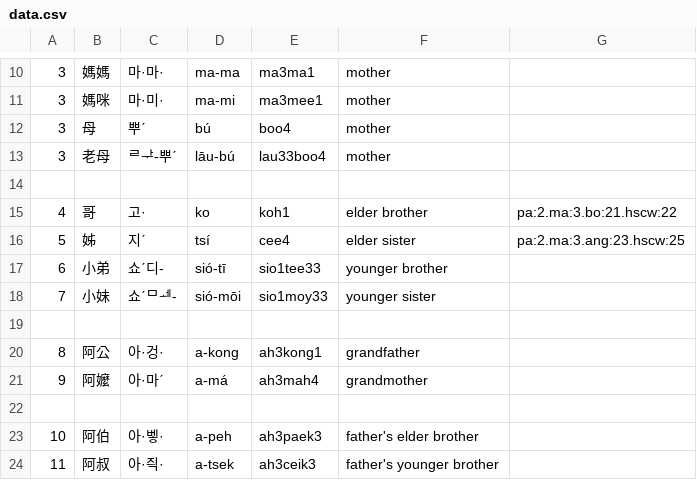
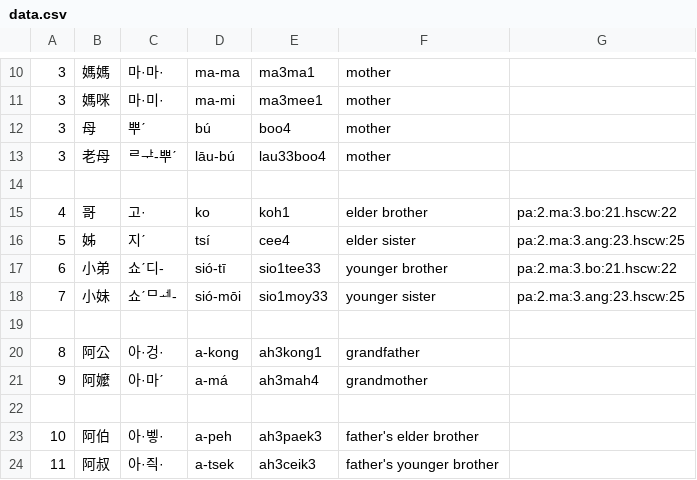
Before and after one commit to leechunhoe/pg-hokkien-database, a CSV file: data.csv, drawn as a sheet; only a part is shown, gaps mark what is left out.

```diff
--- a/data.csv
+++ b/data.csv
@@ -16,4 +16,4 @@
 5,姊,지ˊ,tsí,cee4,elder sister,pa:2.ma:3.ang:23.hscw:25
-6,小弟,쇼ˊ디-,sió-tī,sio1tee33,younger brother
-7,小妹,쇼ˊᄆᆀ-,sió-mōi,sio1moy33,younger sister
+6,小弟,쇼ˊ디-,sió-tī,sio1tee33,younger brother,pa:2.ma:3.bo:21.hscw:22
+7,小妹,쇼ˊᄆᆀ-,sió-mōi,sio1moy33,younger sister,pa:2.ma:3.ang:23.hscw:25
 
```
Also changed, not shown: 2 other files.
